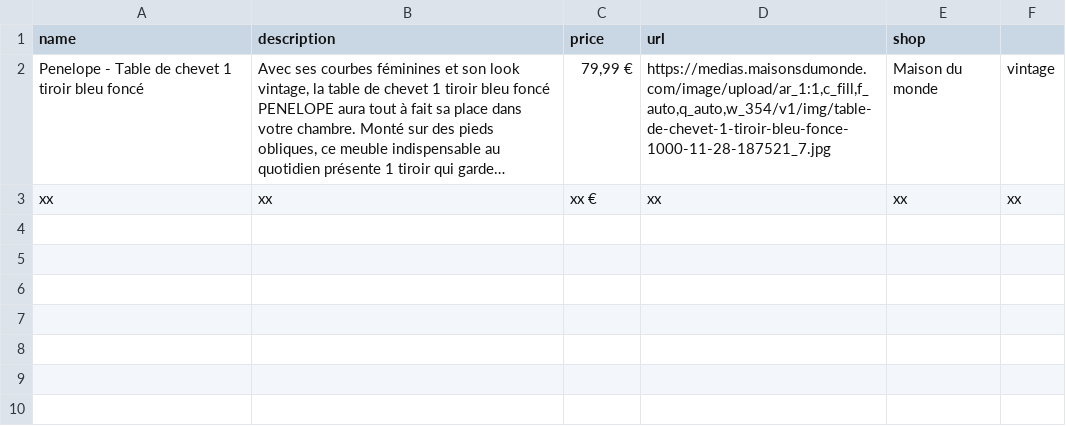
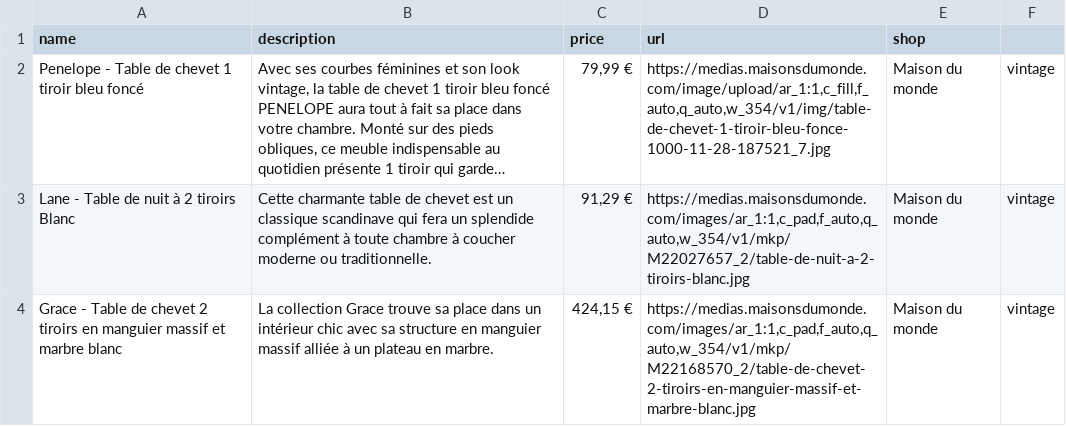
Before and after one commit to Wazaaa974/Nestify, a CSV file: table_chambre_style.csv, drawn as a sheet; long unchanged cells end in …; removed rows and columns are numbered as before the commit, all else as after; the diff names each change by its address in the sheet, - before the commit and + after, or states it on an @@ line.

```diff
--- a/table_chambre_style.csv
+++ b/table_chambre_style.csv
-row 3: xx | xx | xx € | xx | xx | xx
+row 3: Lane - Table de nuit à 2 tiroirs Blanc | Cette charmante table de chevet est un classique scandinave qui fera un splendide complément à toute chambre à coucher moderne ou traditionnelle. | 91,29 € | https://medias.maisonsdumonde.com/images/ar_1:1,c_pad,f_auto,q_auto,w_354/v1/mkp/M22027657_2/table-de-nuit-a-2-tiroirs-blanc.jpg | Maison du monde | vintage
+row 4: Grace - Table de chevet 2 tiroirs en manguier massif et marbre blanc | La collection Grace trouve sa place dans un intérieur chic avec sa structure en manguier massif alliée à un plateau en marbre. | 424,15 € | https://medias.maisonsdumonde.com/images/ar_1:1,c_pad,f_auto,q_auto,w_354/v1/mkp/M22168570_2/table-de-chevet-2-tiroirs-en-manguier-massif-et-marbre-blanc.jpg | Maison du monde | vintage
```
Also changed, not shown: armoire_chambre_style.csv, lit_chambre_style.csv, 2 other files.
